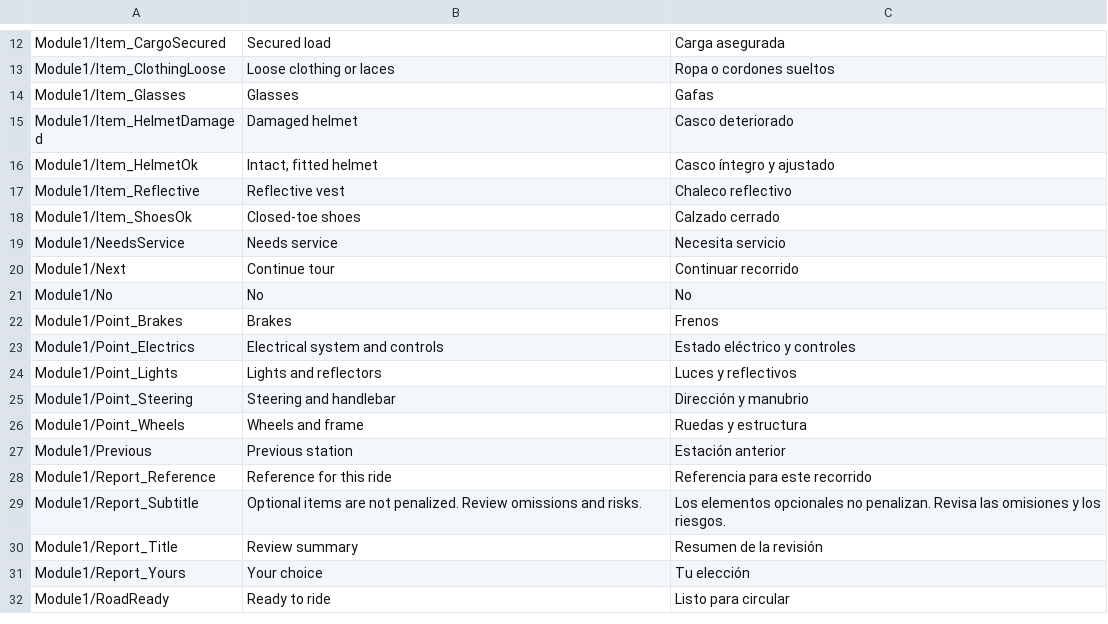
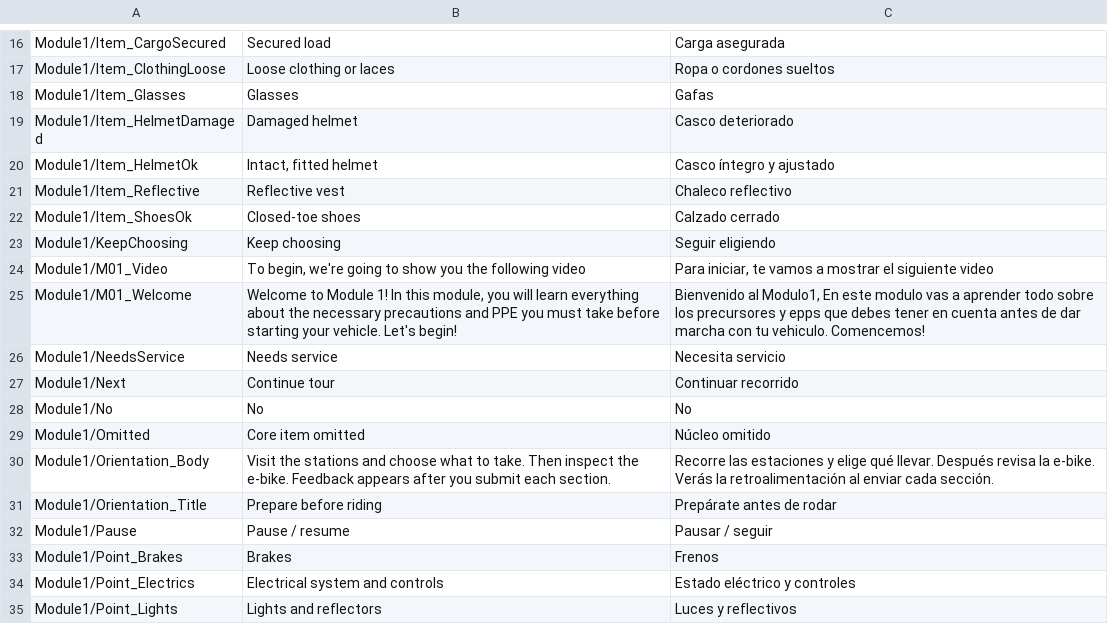
Before and after one commit to SiyeyDev/RideSafe, a TSV file: Docs/Module1_terminos_I2.tsv, drawn as a sheet; only a part is shown, gaps mark what is left out; the shorter side is filled out with more unchanged rows; the diff covers the shown part only.

```diff
--- a/Docs/Module1_terminos_I2.tsv
+++ b/Docs/Module1_terminos_I2.tsv
@@ -18,2 +22,5 @@ Module1/Item_Reflective	Reflective vest	Chaleco reflectivo
 Module1/Item_ShoesOk	Closed-toe shoes	Calzado cerrado
+Module1/KeepChoosing	Keep choosing	Seguir eligiendo
+Module1/M01_Video	To begin, we're going to show you the following video	Para iniciar, te vamos a mostrar el siguiente video
+Module1/M01_Welcome	Welcome to Module 1! In this module, you will learn everything about the necessary precautions and PPE you must take before starting your vehicle. Let's begin!	Bienvenido al Modulo1, En este modulo vas a aprender todo sobre los precursores y epps que debes tener en cuenta antes de dar marcha con tu vehiculo. Comencemos!
 Module1/NeedsService	Needs service	Necesita servicio
@@ -21,2 +28,6 @@ Module1/Next	Continue tour	Continuar recorrido
 Module1/No	No	No
+Module1/Omitted	Core item omitted	Núcleo omitido
+Module1/Orientation_Body	Visit the stations and choose what to take. Then inspect the e-bike. Feedback appears after you submit each section.	Recorre las estaciones y elige qué llevar. Después revisa la e-bike. Verás la retroalimentación al enviar cada sección.
+Module1/Orientation_Title	Prepare before riding	Prepárate antes de rodar
+Module1/Pause	Pause / resume	Pausar / seguir
 Module1/Point_Brakes	Brakes	Frenos
```
Also changed, not shown: 16 added rows elsewhere in this file, 2 other files.
